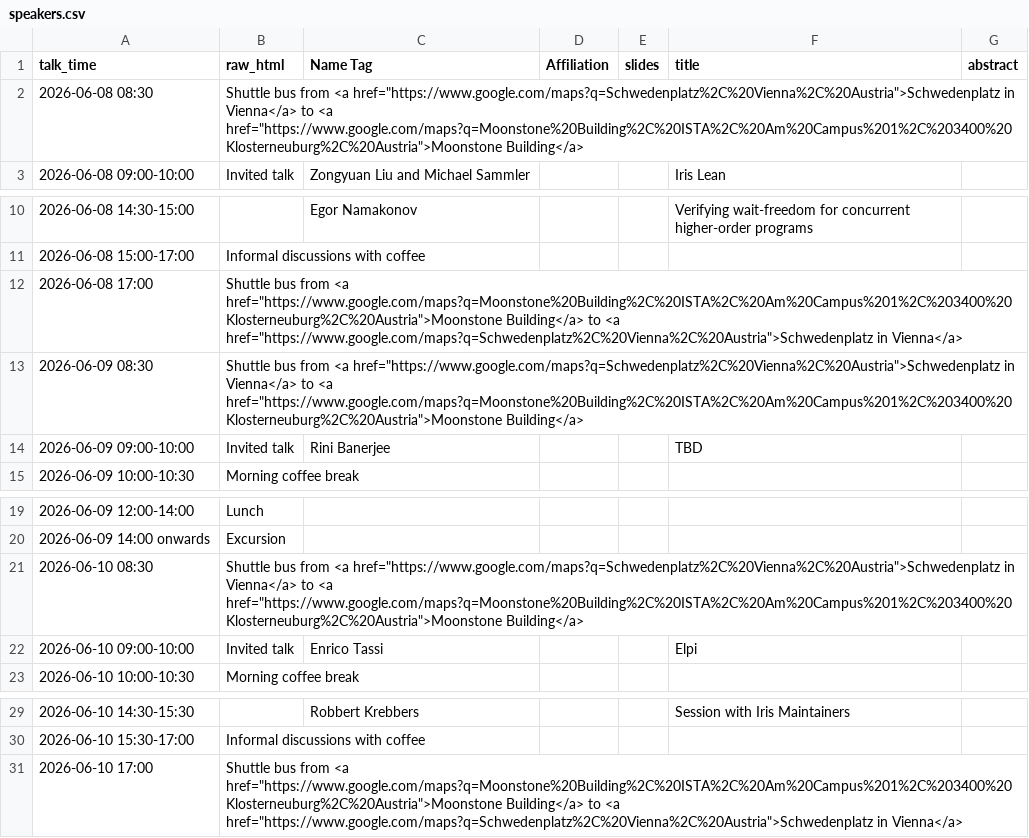
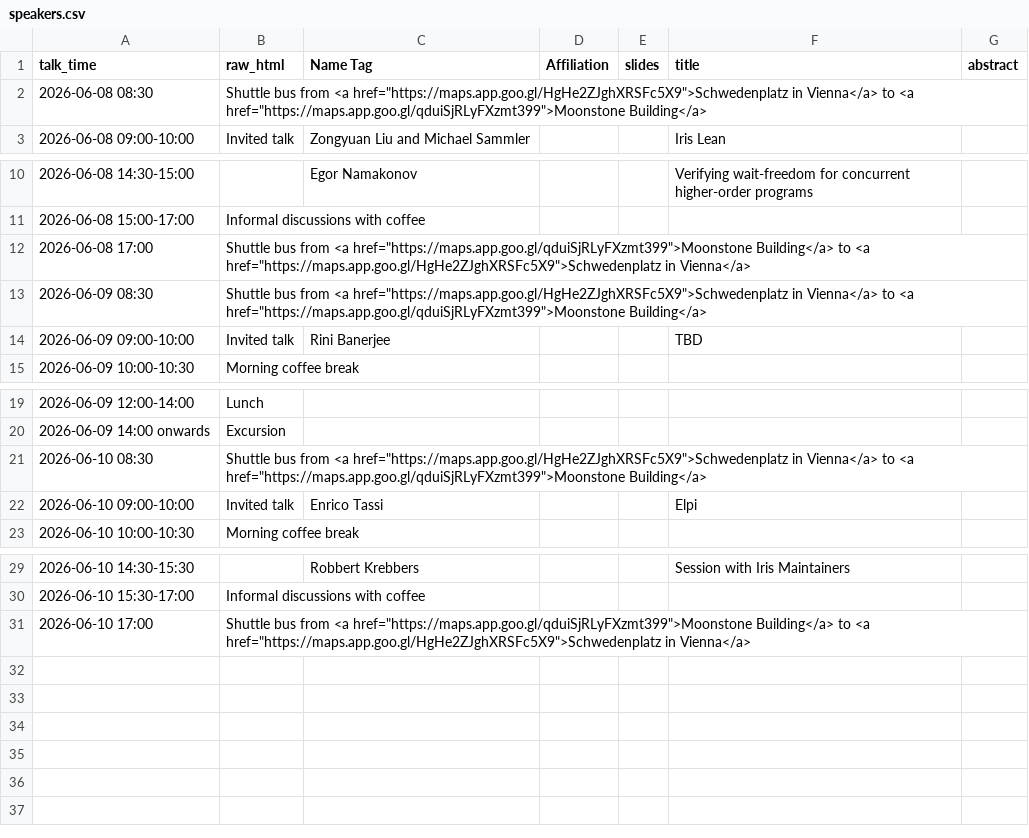
Before and after one commit to logsem/iris-project, a CSV file: workshop-2026/schedule/speakers.csv, drawn as a sheet; only a part is shown, gaps mark what is left out.

Commit message:
Update workshop shuttle map links

```diff
--- a/workshop-2026/schedule/speakers.csv
+++ b/workshop-2026/schedule/speakers.csv
@@ -1,3 +1,3 @@
 talk_time;raw_html;Name Tag;Affiliation;slides;title;abstract
-2026-06-08 08:30;Shuttle bus from <a href="https://www.google.com/maps?q=Schwedenplatz%2C%20Vienna%2C%20Austria">Schwedenplatz in Vienna</a> to <a href="https://www.google.com/maps?q=Moonstone%20Building%2C%20ISTA%2C%20Am%20Campus%201%2C%203400%20Klosterneuburg%2C%20Austria">Moonstone Building</a>;;;;;
+2026-06-08 08:30;Shuttle bus from <a href="https://maps.app.goo.gl/HgHe2ZJghXRSFc5X9">Schwedenplatz in Vienna</a> to <a href="https://maps.app.goo.gl/qduiSjRLyFXzmt399">Moonstone Building</a>;;;;;
 2026-06-08 09:00-10:00;Invited talk;Zongyuan Liu and Michael Sammler;;;Iris Lean;
@@ -11,4 +11,4 @@ talk_time;raw_html;Name Tag;Affiliation;slides;title;abstract
 2026-06-08 15:00-17:00;Informal discussions with coffee;;;;;
-2026-06-08 17:00;Shuttle bus from <a href="https://www.google.com/maps?q=Moonstone%20Building%2C%20ISTA%2C%20Am%20Campus%201%2C%203400%20Klosterneuburg%2C%20Austria">Moonstone Building</a> to <a href="https://www.google.com/maps?q=Schwedenplatz%2C%20Vienna%2C%20Austria">Schwedenplatz in Vienna</a>;;;;;
-2026-06-09 08:30;Shuttle bus from <a href="https://www.google.com/maps?q=Schwedenplatz%2C%20Vienna%2C%20Austria">Schwedenplatz in Vienna</a> to <a href="https://www.google.com/maps?q=Moonstone%20Building%2C%20ISTA%2C%20Am%20Campus%201%2C%203400%20Klosterneuburg%2C%20Austria">Moonstone Building</a>;;;;;
+2026-06-08 17:00;Shuttle bus from <a href="https://maps.app.goo.gl/qduiSjRLyFXzmt399">Moonstone Building</a> to <a href="https://maps.app.goo.gl/HgHe2ZJghXRSFc5X9">Schwedenplatz in Vienna</a>;;;;;
+2026-06-09 08:30;Shuttle bus from <a href="https://maps.app.goo.gl/HgHe2ZJghXRSFc5X9">Schwedenplatz in Vienna</a> to <a href="https://maps.app.goo.gl/qduiSjRLyFXzmt399">Moonstone Building</a>;;;;;
 2026-06-09 09:00-10:00;Invited talk;Rini Banerjee;;;TBD;
@@ -20,3 +20,3 @@ talk_time;raw_html;Name Tag;Affiliation;slides;title;abstract
 2026-06-09 14:00 onwards;Excursion;;;;;
-2026-06-10 08:30;Shuttle bus from <a href="https://www.google.com/maps?q=Schwedenplatz%2C%20Vienna%2C%20Austria">Schwedenplatz in Vienna</a> to <a href="https://www.google.com/maps?q=Moonstone%20Building%2C%20ISTA%2C%20Am%20Campus%201%2C%203400%20Klosterneuburg%2C%20Austria">Moonstone Building</a>;;;;;
+2026-06-10 08:30;Shuttle bus from <a href="https://maps.app.goo.gl/HgHe2ZJghXRSFc5X9">Schwedenplatz in Vienna</a> to <a href="https://maps.app.goo.gl/qduiSjRLyFXzmt399">Moonstone Building</a>;;;;;
 2026-06-10 09:00-10:00;Invited talk;Enrico Tassi;;;Elpi;
@@ -30,2 +30,2 @@ talk_time;raw_html;Name Tag;Affiliation;slides;title;abstract
 2026-06-10 15:30-17:00;Informal discussions with coffee;;;;;
-2026-06-10 17:00;Shuttle bus from <a href="https://www.google.com/maps?q=Moonstone%20Building%2C%20ISTA%2C%20Am%20Campus%201%2C%203400%20Klosterneuburg%2C%20Austria">Moonstone Building</a> to <a href="https://www.google.com/maps?q=Schwedenplatz%2C%20Vienna%2C%20Austria">Schwedenplatz in Vienna</a>;;;;;
+2026-06-10 17:00;Shuttle bus from <a href="https://maps.app.goo.gl/qduiSjRLyFXzmt399">Moonstone Building</a> to <a href="https://maps.app.goo.gl/HgHe2ZJghXRSFc5X9">Schwedenplatz in Vienna</a>;;;;;
```
Also changed, not shown: 1 other file.
